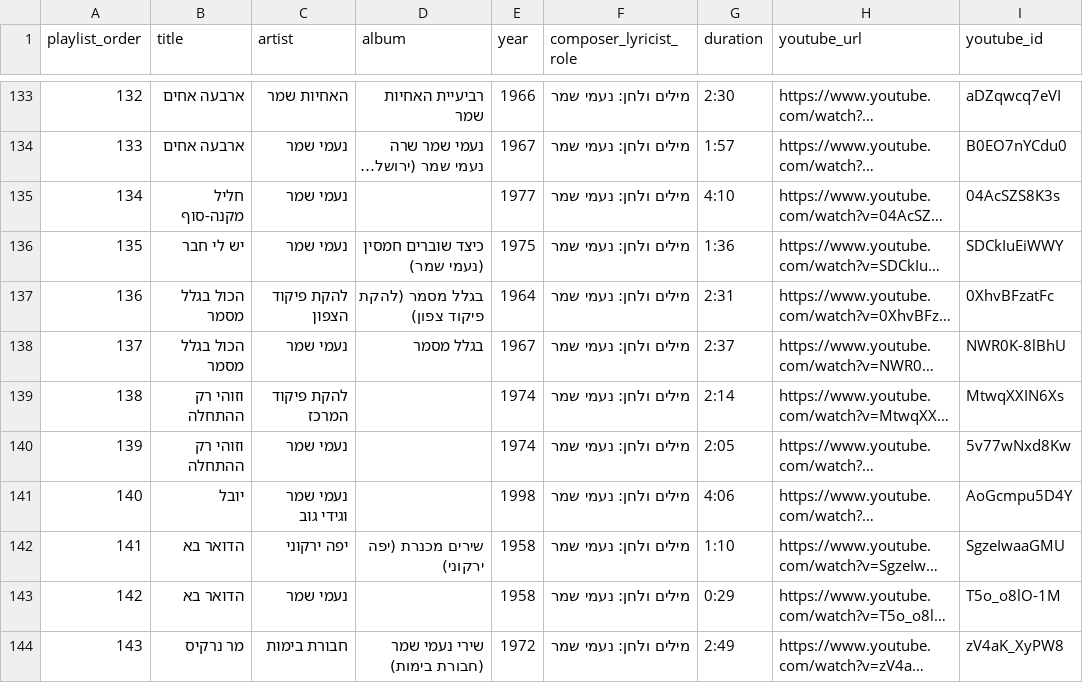
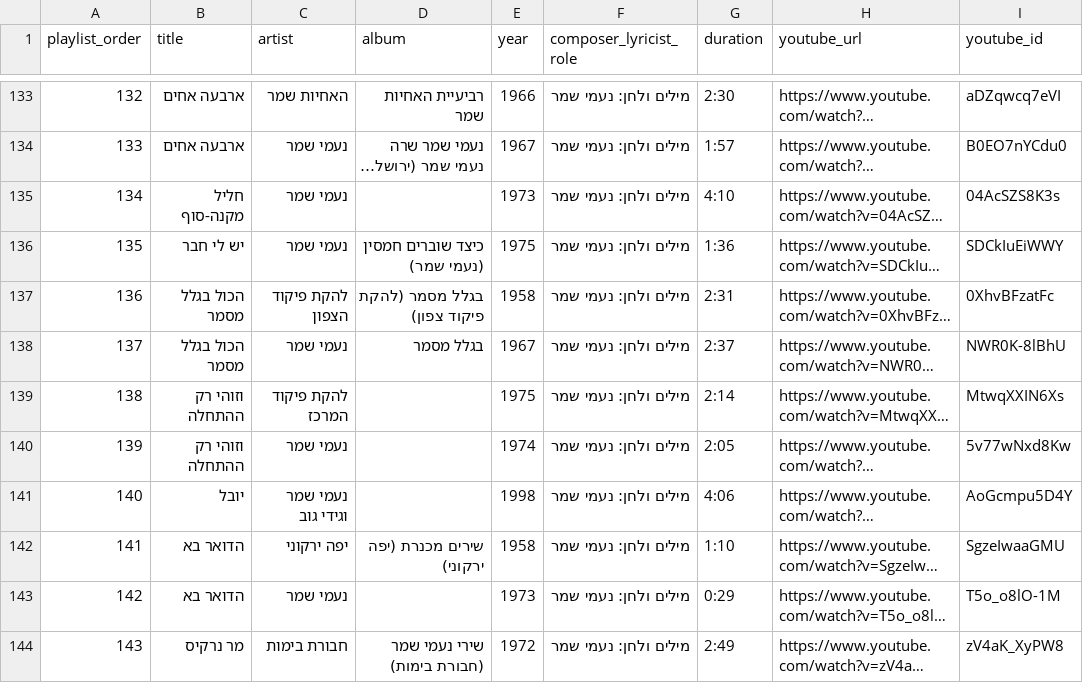
Before and after one commit to DMTsurel/playlists, a CSV file: naomi-shemer/naomi_shemer_streaming_import.csv, drawn as a sheet; only a part is shown, gaps mark what is left out; long unchanged cells end in …; the diff covers the shown part only; the diff names each change by its address in the sheet, - before the commit and + after, or states it on an @@ line.

Commit message:
Separate song_year/recording_year with cross-source verification, strict QA, and fix שלום כיתה א' catalog line

```diff
--- a/naomi-shemer/naomi_shemer_streaming_import.csv
+++ b/naomi-shemer/naomi_shemer_streaming_import.csv
-E135 (year): 1977
+E135 (year): 1973
-E137 (year): 1964
+E137 (year): 1958
-E139 (year): 1974
+E139 (year): 1975
-E143 (year): 1958
+E143 (year): 1973
```
Also changed, not shown: 77 edited cells elsewhere in this file, 22 other files.
